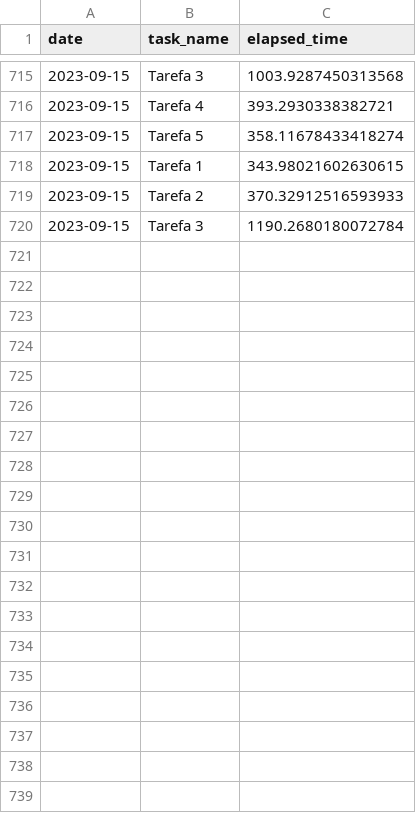
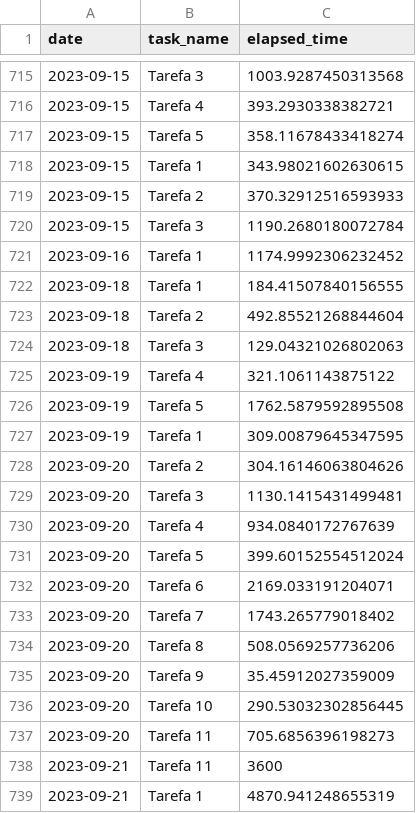
Before and after one commit to RodrigoAbrao/Monitoramento-de-task, a CSV file: task_log.csv, drawn as a sheet; only a part is shown, gaps mark what is left out; the diff covers the shown part only.

```diff
--- a/task_log.csv
+++ b/task_log.csv
@@ -720 +720,20 @@ date,task_name,elapsed_time
 2023-09-15,Tarefa 3,1190.2680180072784
+2023-09-16,Tarefa 1,1174.9992306232452
+2023-09-18,Tarefa 1,184.41507840156555
+2023-09-18,Tarefa 2,492.85521268844604
+2023-09-18,Tarefa 3,129.04321026802063
+2023-09-19,Tarefa 4,321.1061143875122
+2023-09-19,Tarefa 5,1762.5879592895508
+2023-09-19,Tarefa 1,309.00879645347595
+2023-09-20,Tarefa 2,304.16146063804626
+2023-09-20,Tarefa 3,1130.1415431499481
+2023-09-20,Tarefa 4,934.0840172767639
+2023-09-20,Tarefa 5,399.60152554512024
+2023-09-20,Tarefa 6,2169.033191204071
+2023-09-20,Tarefa 7,1743.265779018402
+2023-09-20,Tarefa 8,508.0569257736206
+2023-09-20,Tarefa 9,35.45912027359009
+2023-09-20,Tarefa 10,290.53032302856445
+2023-09-20,Tarefa 11,705.6856396198273
+2023-09-21,Tarefa 11,3600
+2023-09-21,Tarefa 1,4870.941248655319
```
Also changed, not shown: 20 added rows elsewhere in this file, 1 other file.
